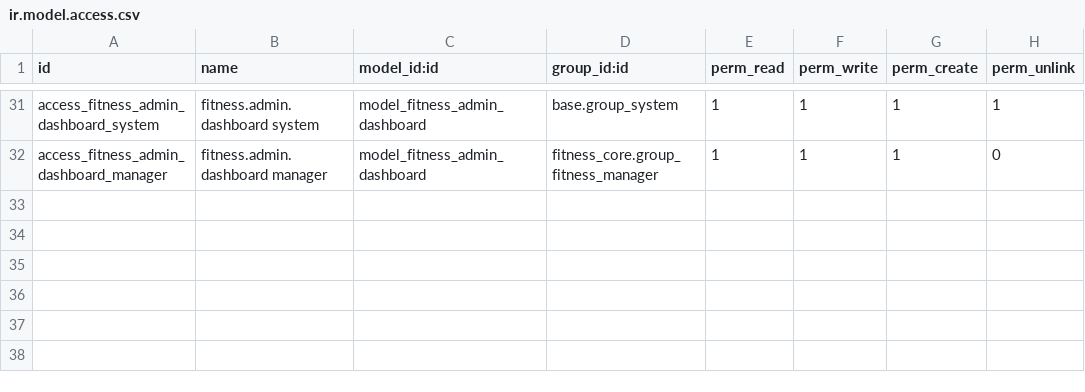
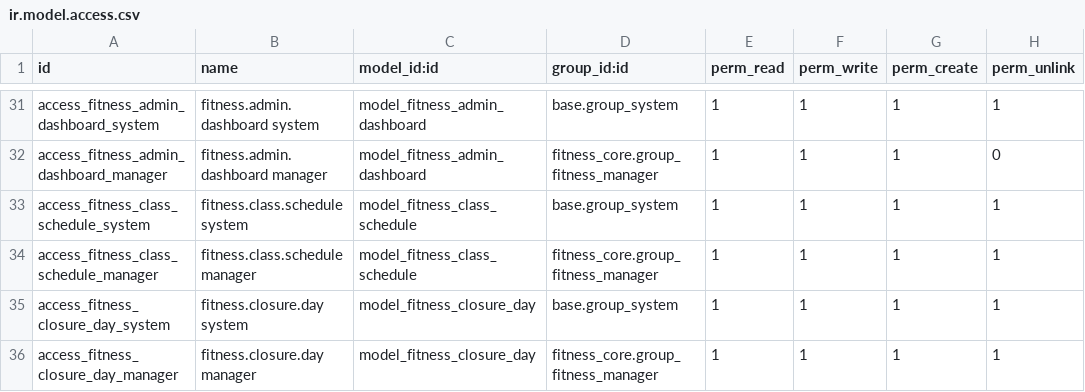
Before and after one commit to CoreLabStudio/pilates-addons, a CSV file: fitness_core/security/ir.model.access.csv, drawn as a sheet; only a part is shown, gaps mark what is left out.

```diff
--- a/fitness_core/security/ir.model.access.csv
+++ b/fitness_core/security/ir.model.access.csv
@@ -32 +32,5 @@ access_fitness_admin_dashboard_system,fitness.admin.dashboard system,model_fitne
 access_fitness_admin_dashboard_manager,fitness.admin.dashboard manager,model_fitness_admin_dashboard,fitness_core.group_fitness_manager,1,1,1,0
+access_fitness_class_schedule_system,fitness.class.schedule system,model_fitness_class_schedule,base.group_system,1,1,1,1
+access_fitness_class_schedule_manager,fitness.class.schedule manager,model_fitness_class_schedule,fitness_core.group_fitness_manager,1,1,1,1
+access_fitness_closure_day_system,fitness.closure.day system,model_fitness_closure_day,base.group_system,1,1,1,1
+access_fitness_closure_day_manager,fitness.closure.day manager,model_fitness_closure_day,fitness_core.group_fitness_manager,1,1,1,1
```
Also changed, not shown: 11 other files.
